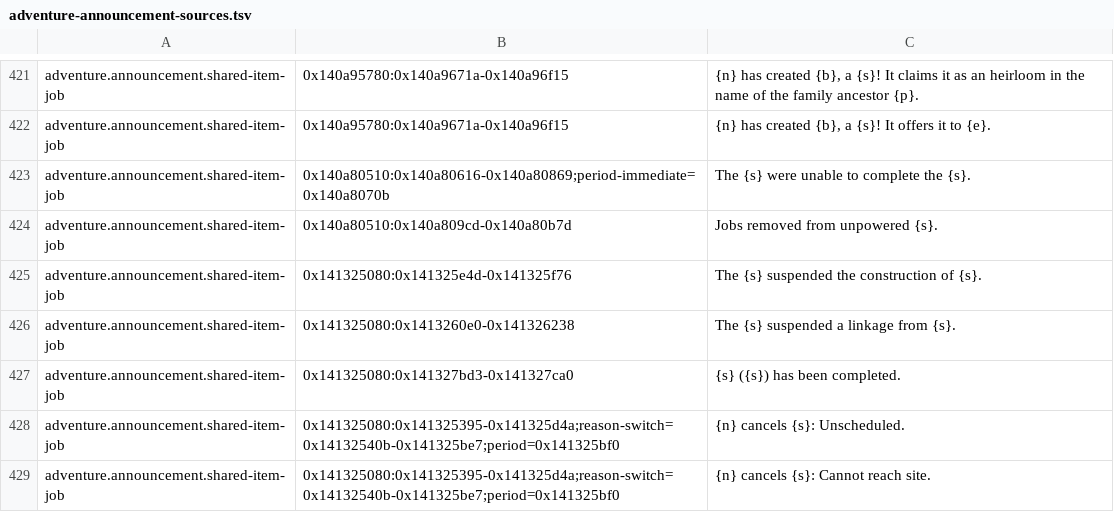
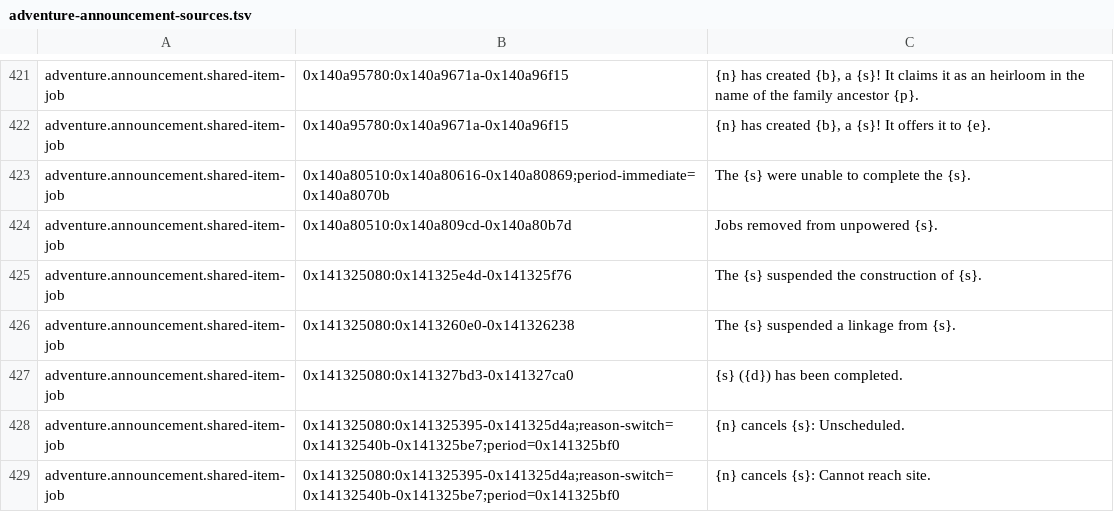
Before and after one commit to LYHGLYTX/dfcn, a TSV file: data/extracted/adventure-announcement-sources.tsv, drawn as a sheet; only a part is shown, gaps mark what is left out.

```diff
--- a/data/extracted/adventure-announcement-sources.tsv
+++ b/data/extracted/adventure-announcement-sources.tsv
@@ -426,3 +426,3 @@ adventure.announcement.shared-item-job	0x141325080:0x141325e4d-0x141325f76	The {
 adventure.announcement.shared-item-job	0x141325080:0x1413260e0-0x141326238	The {s} suspended a linkage from {s}.
-adventure.announcement.shared-item-job	0x141325080:0x141327bd3-0x141327ca0	{s} ({s}) has been completed.
+adventure.announcement.shared-item-job	0x141325080:0x141327bd3-0x141327ca0	{s} ({d}) has been completed.
 adventure.announcement.shared-item-job	0x141325080:0x141325395-0x141325d4a;reason-switch=0x14132540b-0x141325be7;period=0x141325bf0	{n} cancels {s}: Unscheduled.
```
Also changed, not shown: data/extracted/announcement-world-sources.tsv, data/runtime/adventure-announcements.tsv, 6 other files.
